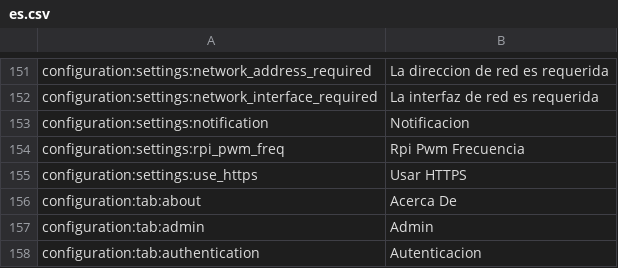
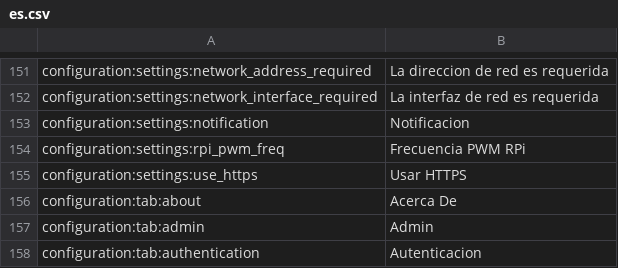
Before and after one commit to prsws/reef-pi, a CSV file: front-end/assets/translations/es.csv, drawn as a sheet; only a part is shown, gaps mark what is left out.

```diff
--- a/front-end/assets/translations/es.csv
+++ b/front-end/assets/translations/es.csv
@@ -153,3 +153,3 @@ configuration:settings:network_interface_required,La interfaz de red es requerid
 configuration:settings:notification,Notificacion
-configuration:settings:rpi_pwm_freq,Rpi Pwm Frecuencia
+configuration:settings:rpi_pwm_freq,Frecuencia PWM RPi
 configuration:settings:use_https,Usar HTTPS
```
Also changed, not shown: front-end/assets/translations/en.csv, front-end/assets/translations/fr.csv, 3 other files.
